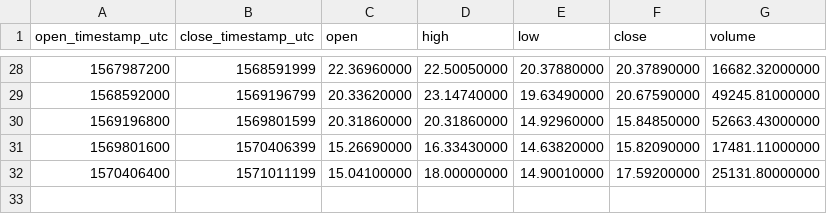
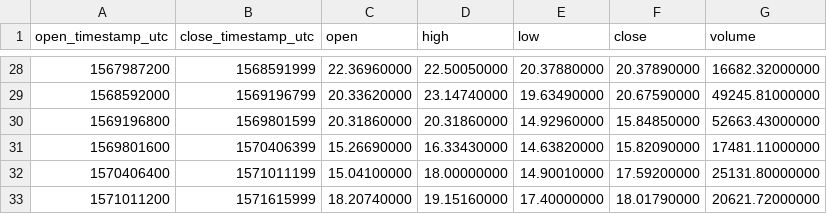
Before and after one commit to cryptobigbro/binance-BNBTUSD, a CSV file: binance-BNBTUSD-1w.csv, drawn as a sheet; only a part is shown, gaps mark what is left out; the diff names each change by its address in the sheet, - before the commit and + after, or states it on an @@ line.

```diff
--- a/binance-BNBTUSD-1w.csv
+++ b/binance-BNBTUSD-1w.csv
+row 33: 1571011200 | 1571615999 | 18.20740000 | 19.15160000 | 17.40000000 | 18.01790000 | 20621.72000000
```
Also changed, not shown: binance-BNBTUSD-1d.csv, binance-BNBTUSD-1h.csv.
